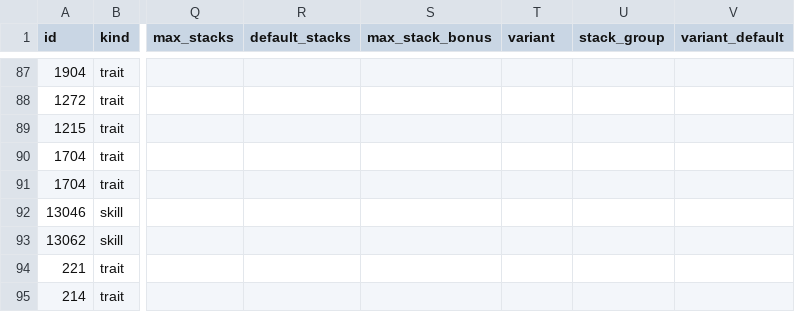
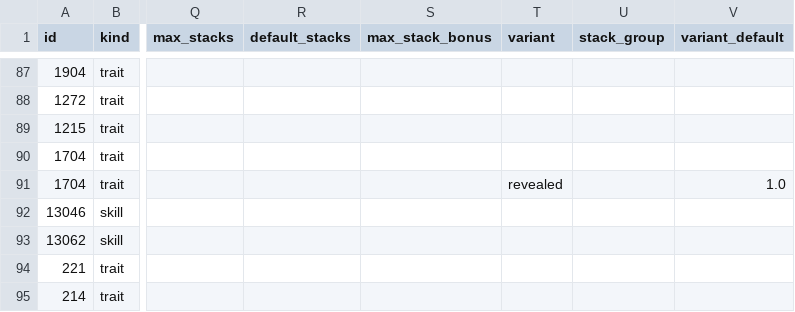
Before and after one commit to FlorianBaltrusch/gw2_ceo, a CSV file: assets/trait_overrides.csv, drawn as a sheet; only a part is shown, gaps mark what is left out; the diff names each change by its address in the sheet, - before the commit and + after, or states it on an @@ line.

Commit message:
Revealed Training: the revealed bonus is a variant with a revealed / not revealed radio (revealed by default); radio chips generalized beyond familiars

```diff
--- a/assets/trait_overrides.csv
+++ b/assets/trait_overrides.csv
-T91 (variant): (empty)
+T91 (variant): revealed
-V91 (variant_default): (empty)
+V91 (variant_default): 1.0
```
Also changed, not shown: assets/traits.csv, 2 other files.
